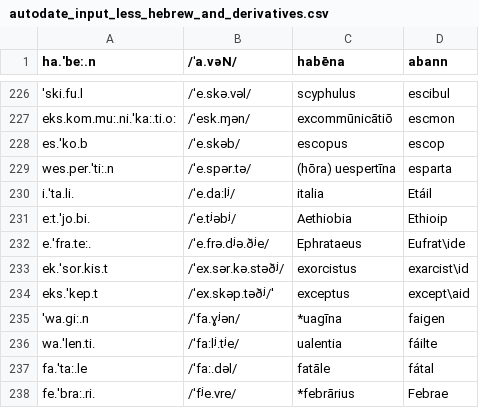
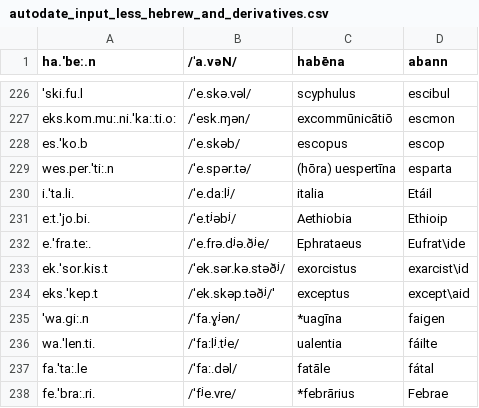
Before and after one commit to bowersd/lat2sgaLoans, a CSV file: monteCarlo/autodate_input_less_hebrew_and_derivatives.csv, drawn as a sheet; only a part is shown, gaps mark what is left out.

Commit message:
changed Irish x that mirrored Latin orthographic x w/ other signs of late phonology

```diff
--- a/monteCarlo/autodate_input_less_hebrew_and_derivatives.csv
+++ b/monteCarlo/autodate_input_less_hebrew_and_derivatives.csv
@@ -232,4 +232,4 @@ e:t.'jo.bi.,/ˈe.tʲəbʲ/,Aethiobia,Ethioip
 e.'fra.te:.,/ˈe.frə.dʲə.ðʲe/,Ephrataeus,Eufrat\ide
-ek.ˈsor.kis.t,/ˈex.sər.kə.stəðʲ/,exorcistus,exarcist\id
-eks.'kep.t,/ˈex.skəp.təðʲ/',exceptus,except\aid
+ek.ˈsor.kis.t,/ˈek.sər.kə.stəðʲ/,exorcistus,exarcist\id
+eks.'kep.t,/ˈek.skəp.təðʲ/',exceptus,except\aid
 'wa.gi:.n,/ˈfa.ɣʲən/,*uagīna,faigen
```
